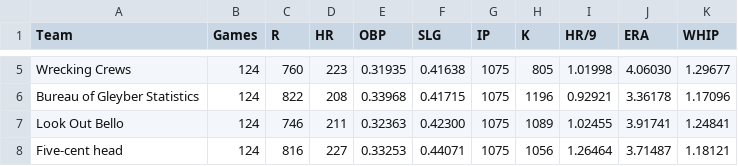
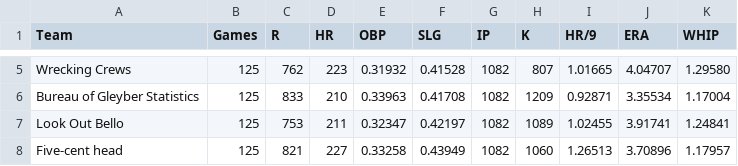
Before and after one commit to bkamisar/OttoneuAI, a CSV file: data/standings.csv, drawn as a sheet; only a part is shown, gaps mark what is left out; the diff covers the shown part only.

Commit message:
Auto-update standings 2026-08-20

```diff
--- a/data/standings.csv
+++ b/data/standings.csv
@@ -5,4 +5,4 @@ Team,Games,R,HR,OBP,SLG,IP,K,HR/9,ERA,WHIP
-"Wrecking Crews",124,760,223,0.31935,0.41638,1075,805,1.01998,4.06030,1.29677
-"Bureau of Gleyber Statistics",124,822,208,0.33968,0.41715,1075,1196,0.92921,3.36178,1.17096
-"Look Out Bello",124,746,211,0.32363,0.42300,1075,1089,1.02455,3.91741,1.24841
-"Five-cent head",124,816,227,0.33253,0.44071,1075,1056,1.26464,3.71487,1.18121
+"Wrecking Crews",125,762,223,0.31932,0.41528,1082,807,1.01665,4.04707,1.29580
+"Bureau of Gleyber Statistics",125,833,210,0.33963,0.41708,1082,1209,0.92871,3.35534,1.17004
+"Look Out Bello",125,753,211,0.32347,0.42197,1082,1089,1.02455,3.91741,1.24841
+"Five-cent head",125,821,227,0.33258,0.43949,1082,1060,1.26513,3.70896,1.17957
```
Also changed, not shown: 77 edited cells elsewhere in this file.
